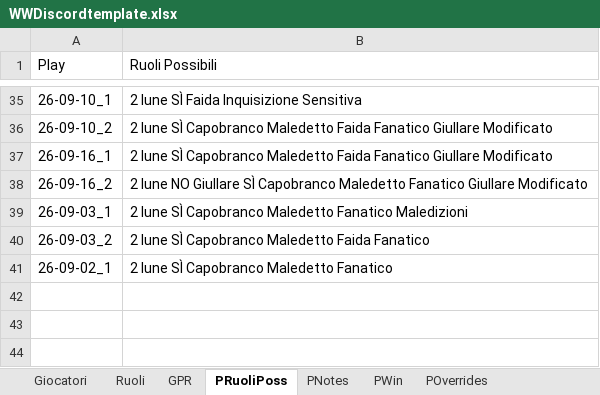
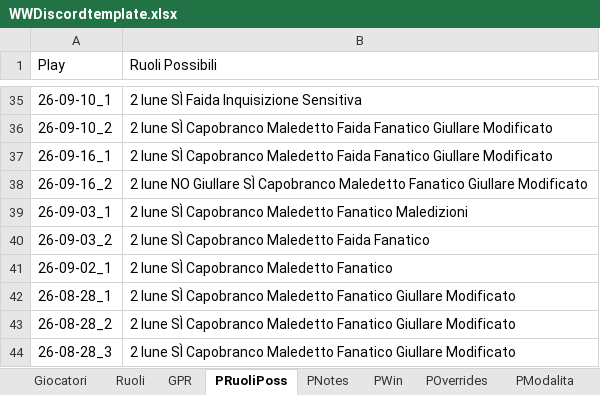
Before and after one commit to FilippoMart/WW-Discord, an Excel workbook: WWDiscordtemplate.xlsx, sheet PRuoliPoss, drawn as a sheet; only a part is shown, gaps mark what is left out; values as stored, in another font and other column widths than the file's, no borders; the diff names each change by its address in the sheet, - before the commit and + after, or states it on an @@ line.

```diff
--- a/WWDiscordtemplate.xlsx (sheet PRuoliPoss)
+++ b/WWDiscordtemplate.xlsx (sheet PRuoliPoss)
+sheet tab: PModalita
+row 42: 26-08-28_1 | 2 lune SÌ Capobranco Maledetto Fanatico Giullare Modificato
+row 43: 26-08-28_2 | 2 lune SÌ Capobranco Maledetto Fanatico Giullare Modificato
+row 44: 26-08-28_3 | 2 lune SÌ Capobranco Maledetto Fanatico Giullare Modificato
```
Also changed, not shown: sheet GPR, sheet POverrides, sheet PWin, sheet PNotes, sheet Giocatori, 3 other files.
